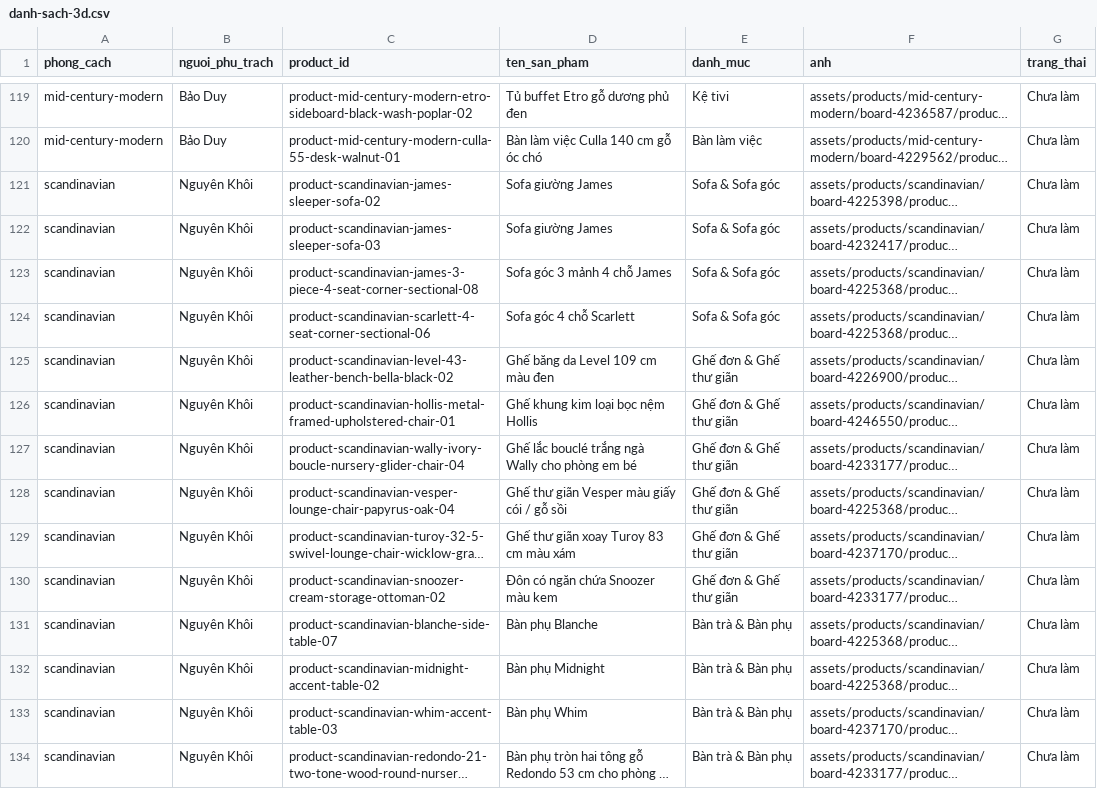
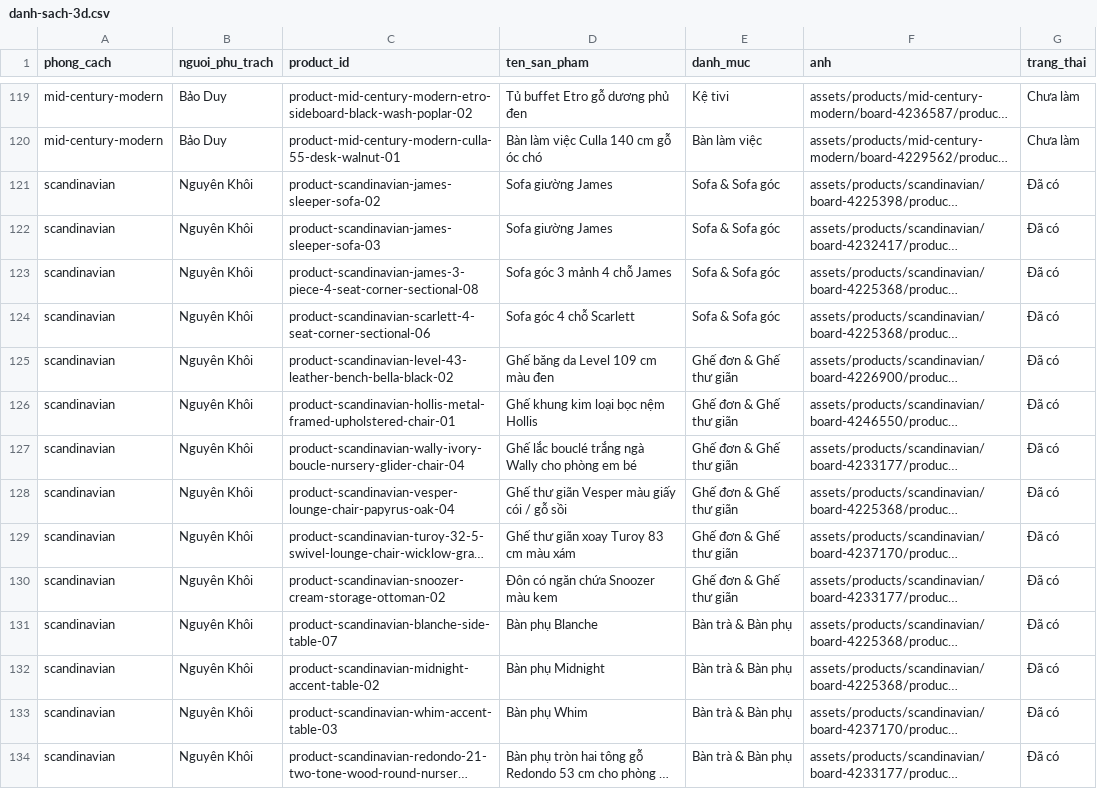
Before and after one commit to KhaDo218/phat-trien-web-kinh-doanh-nhom7, a CSV file: tools/3d/danh-sach-3d.csv, drawn as a sheet; only a part is shown, gaps mark what is left out; long unchanged cells end in …; the diff covers the shown part only; the diff names each change by its address in the sheet, - before the commit and + after, or states it on an @@ line.

```diff
--- a/tools/3d/danh-sach-3d.csv
+++ b/tools/3d/danh-sach-3d.csv
-G121:G134 (trang_thai): Chưa làm
+G121:G134 (trang_thai): Đã có
```
Also changed, not shown: 15 edited cells elsewhere in this file, 30 other files.
